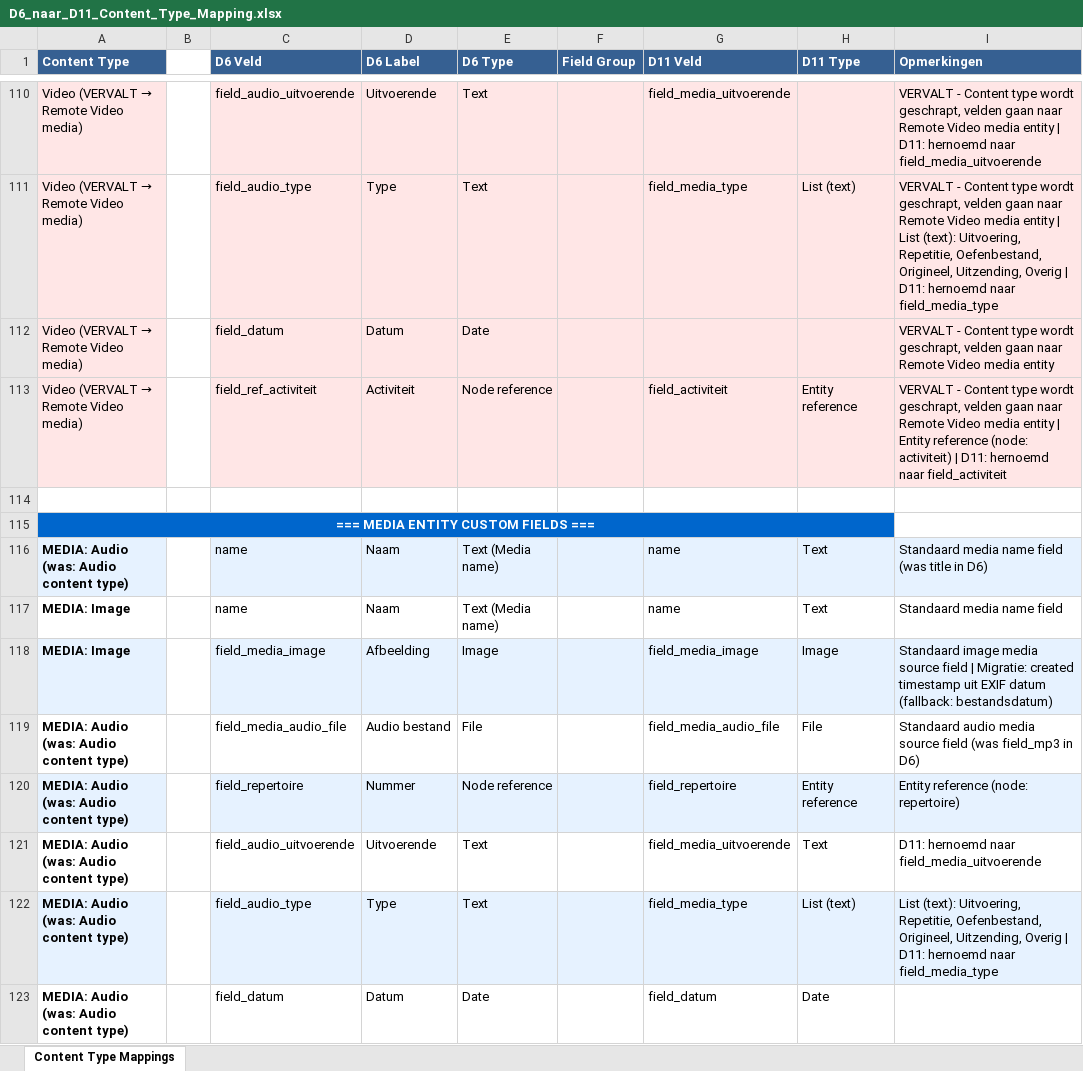
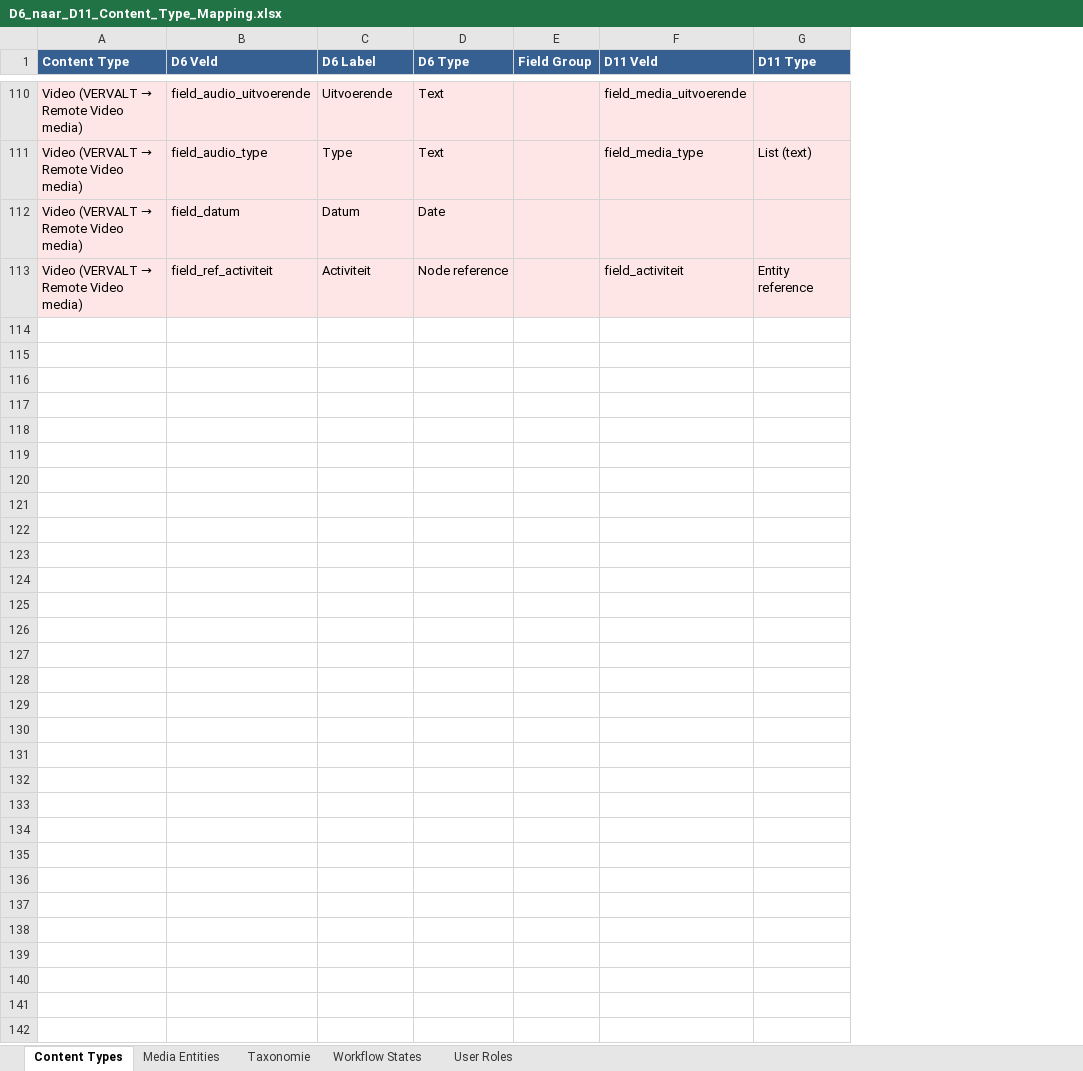
Before and after one commit to qroy/Migrate-Thirdwing-D11, an Excel workbook: D6_naar_D11_Content_Type_Mapping.xlsx, sheet Content Types, drawn as a sheet; only a part is shown, gaps mark what is left out; values as stored, in another font and other column widths than the file's, no borders; formulas without a stored value are shown as written; the diff covers the shown part only; the diff names each change by its address in the sheet, - before the commit and + after, or states it on an @@ line.

Commit message:
Update D6_naar_D11_Content_Type_Mapping.xlsx

```diff
--- a/D6_naar_D11_Content_Type_Mapping.xlsx (sheet Content Types)
+++ b/D6_naar_D11_Content_Type_Mapping.xlsx (sheet Content Types)
-sheet tab: Content Type Mappings
+sheet tab: Content Types
+sheet tab: Media Entities
+sheet tab: Taxonomie
+sheet tab: Workflow States
+sheet tab: User Roles
-column B, empty
-column I (Opmerkingen), rows 110-113: VERVALT - Content type wordt geschrapt, velden gaan naar Remote Video media entity | D11: hernoemd naar field_media_uitvoerende | VERVALT - Content type wordt geschrapt, velden gaan naar Remote Video media entity | List (text): Uitvoering, Repetitie, Oefenbestand, Origineel, Uitzending, Overig | D11: hernoemd naar field_media_type | VERVALT - Content type wordt geschrapt, velden gaan naar Remote Video media entity | VERVALT - Content type wordt geschrapt, velden gaan naar Remote Video media entity | Entity reference (node: activiteit) | D11: hernoemd naar field_activiteit
-row 114: (empty)
-row 115: === MEDIA ENTITY CUSTOM FIELDS ===
-row 116: MEDIA: Audio (was: Audio content type) |  | name | Naam | Text (Media name) |  | name | Text | Standaard media name field (was title in D6)
-row 117: MEDIA: Image |  | name | Naam | Text (Media name) |  | name | Text | Standaard media name field
-row 118: MEDIA: Image |  | field_media_image | Afbeelding | Image |  | field_media_image | Image | Standaard image media source field | Migratie: created timestamp uit EXIF datum (fallback: bestandsdatum)
-row 119: MEDIA: Audio (was: Audio content type) |  | field_media_audio_file | Audio bestand | File |  | field_media_audio_file | File | Standaard audio media source field (was field_mp3 in D6)
-row 120: MEDIA: Audio (was: Audio content type) |  | field_repertoire | Nummer | Node reference |  | field_repertoire | Entity reference | Entity reference (node: repertoire)
-row 121: MEDIA: Audio (was: Audio content type) |  | field_audio_uitvoerende | Uitvoerende | Text |  | field_media_uitvoerende | Text | D11: hernoemd naar field_media_uitvoerende
-row 122: MEDIA: Audio (was: Audio content type) |  | field_audio_type | Type | Text |  | field_media_type | List (text) | List (text): Uitvoering, Repetitie, Oefenbestand, Origineel, Uitzending, Overig | D11: hernoemd naar field_media_type
-row 123: MEDIA: Audio (was: Audio content type) |  | field_datum | Datum | Date |  | field_datum | Date
```
Also changed, not shown: 90 removed rows and 2 edited cells elsewhere in this sheet.
